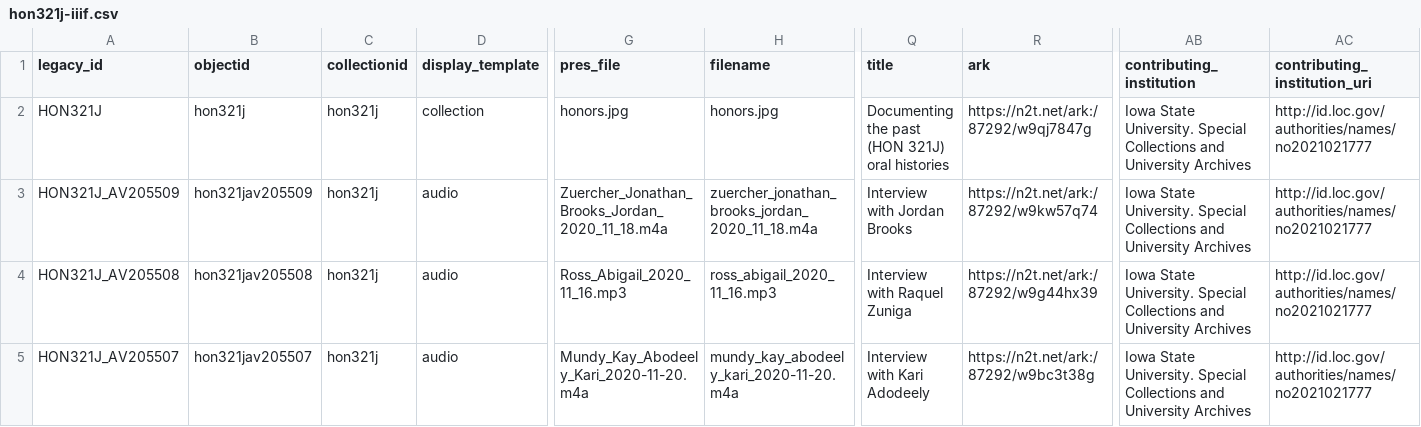
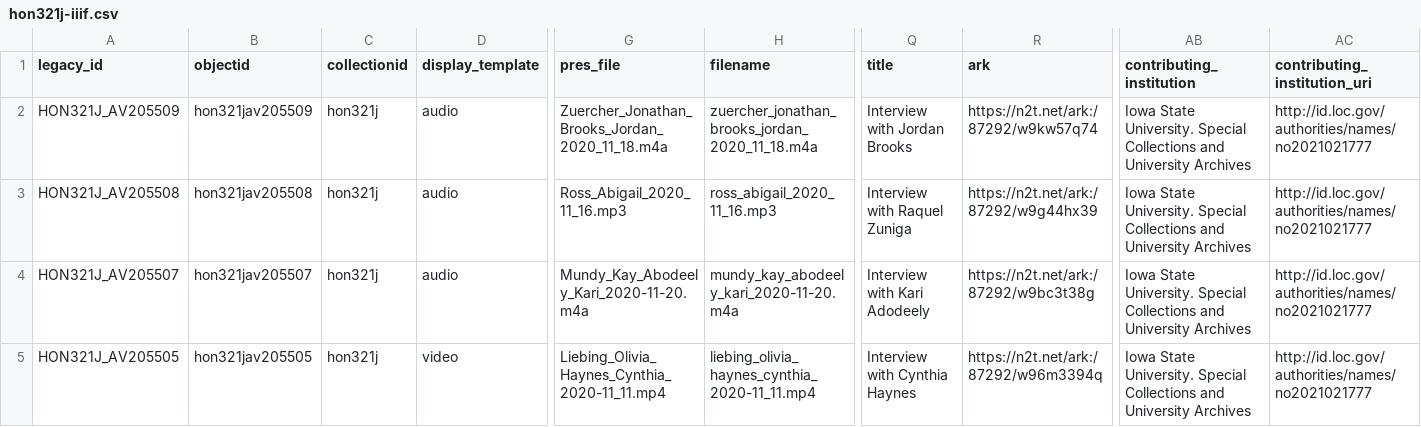
Before and after one commit to isu-digital/digital-collections-template, a CSV file: _data/hon321j-iiif.csv, drawn as a sheet; only a part is shown, gaps mark what is left out; the shorter side is filled out with more unchanged rows; rows hold the shown columns only; the diff names each change by its address in the sheet, - before the commit and + after, or states it on an @@ line.

Commit message:
collection level row deleted

```diff
--- a/_data/hon321j-iiif.csv
+++ b/_data/hon321j-iiif.csv
-row 2: HON321J | hon321j | hon321j | collection | honors.jpg | honors.jpg | Documenting the past (HON 321J) oral histories | https://n2t.net/ark:/87292/w9qj7847g | Iowa State University. Special Collections and University Archives | http://id.loc.gov/authorities/names/no2021021777
```
Also changed, not shown: _data/hon321j.csv.
